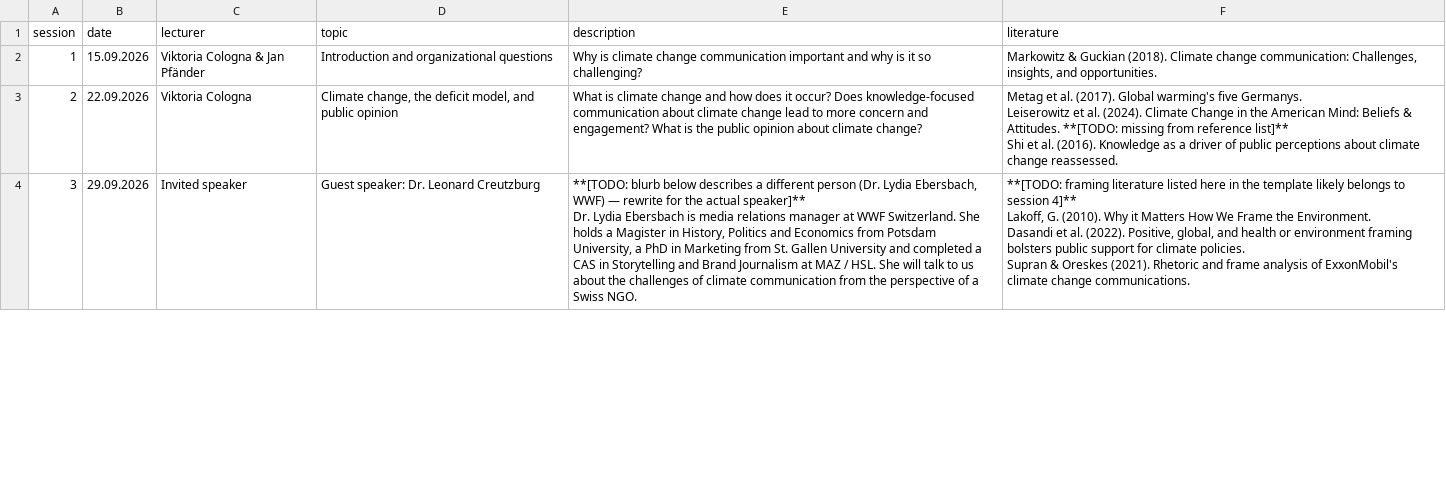
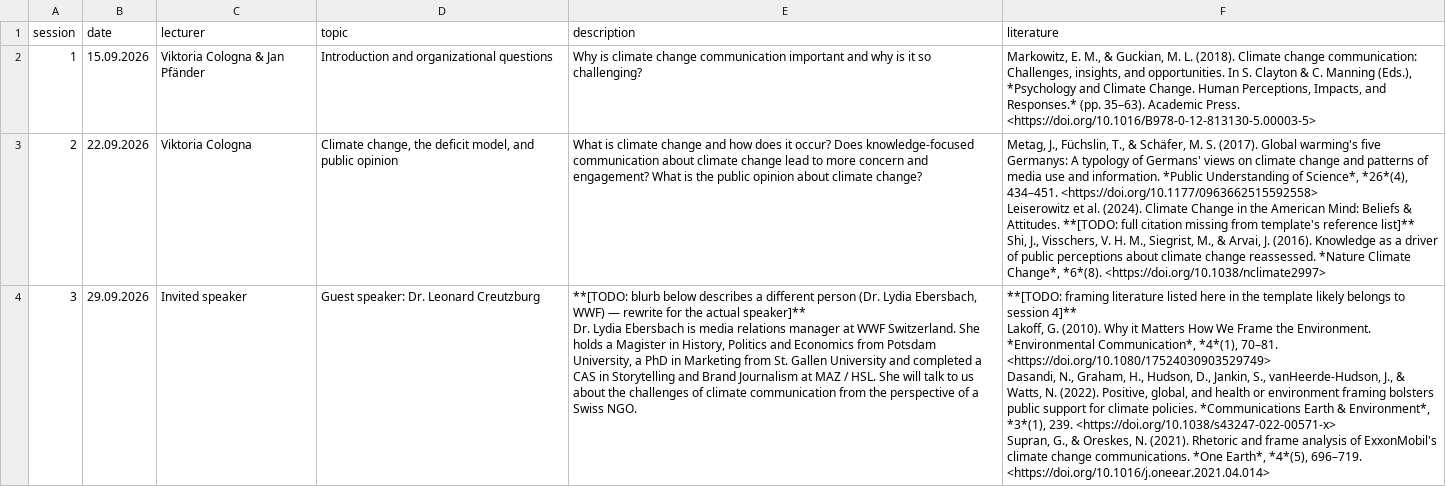
Before and after one commit to janpfander/course_climate_communication, a CSV file: data/schedule.csv, drawn as a sheet; only a part is shown; the diff covers the shown part only.

```diff
--- a/data/schedule.csv
+++ b/data/schedule.csv
@@ -1,16 +1,16 @@
 session,date,lecturer,topic,description,literature
-1,15.09.2026,"Viktoria Cologna & Jan Pfänder","Introduction and organizational questions","Why is climate change communication important and why is it so challenging?","Markowitz & Guckian (2018). Climate change communication: Challenges, insights, and opportunities."
-2,22.09.2026,"Viktoria Cologna","Climate change, the deficit model, and public opinion","What is climate change and how does it occur? Does knowledge-focused communication about climate change lead to more concern and engagement? What is the public opinion about climate change?","Metag et al. (2017). Global warming's five Germanys.
-
-Leiserowitz et al. (2024). Climate Change in the American Mind: Beliefs & Attitudes. **[TODO: missing from reference list]**
-
-Shi et al. (2016). Knowledge as a driver of public perceptions about climate change reassessed."
-3,29.09.2026,"Invited speaker","Guest speaker: Dr. Leonard Creutzburg","**[TODO: blurb below describes a different person (Dr. Lydia Ebersbach, WWF) — rewrite for the actual speaker]**
-
-Dr. Lydia Ebersbach is media relations manager at WWF Switzerland. She holds a Magister in History, Politics and Economics from Potsdam University, a PhD in Marketing from St. Gallen University and completed a CAS in Storytelling and Brand Journalism at MAZ / HSL. She will talk to us about the challenges of climate communication from the perspective of a Swiss NGO.","**[TODO: framing literature listed here in the template likely belongs to session 4]**
-
-Lakoff, G. (2010). Why it Matters How We Frame the Environment.
-
-Dasandi et al. (2022). Positive, global, and health or environment framing bolsters public support for climate policies.
-
-Supran & Oreskes (2021). Rhetoric and frame analysis of ExxonMobil's climate change communications."
+1,15.09.2026,"Viktoria Cologna & Jan Pfänder","Introduction and organizational questions","Why is climate change communication important and why is it so challenging?","Markowitz, E. M., & Guckian, M. L. (2018). Climate change communication: Challenges, insights, and opportunities. In S. Clayton & C. Manning (Eds.), *Psychology and Climate Change. Human Perceptions, Impacts, and Responses.* (pp. 35–63). Academic Press. <https://doi.org/10.1016/B978-0-12-813130-5.00003-5>"
+2,22.09.2026,"Viktoria Cologna","Climate change, the deficit model, and public opinion","What is climate change and how does it occur? Does knowledge-focused communication about climate change lead to more concern and engagement? What is the public opinion about climate change?","Metag, J., Füchslin, T., & Schäfer, M. S. (2017). Global warming's five Germanys: A typology of Germans' views on climate change and patterns of media use and information. *Public Understanding of Science*, *26*(4), 434–451. <https://doi.org/10.1177/0963662515592558>
+
+Leiserowitz et al. (2024). Climate Change in the American Mind: Beliefs & Attitudes. **[TODO: full citation missing from template's reference list]**
+
+Shi, J., Visschers, V. H. M., Siegrist, M., & Arvai, J. (2016). Knowledge as a driver of public perceptions about climate change reassessed. *Nature Climate Change*, *6*(8). <https://doi.org/10.1038/nclimate2997>"
+3,29.09.2026,"Invited speaker","Guest speaker: Dr. Leonard Creutzburg","**[TODO: blurb below describes a different person (Dr. Lydia Ebersbach, WWF) — rewrite for the actual speaker]**
+
+Dr. Lydia Ebersbach is media relations manager at WWF Switzerland. She holds a Magister in History, Politics and Economics from Potsdam University, a PhD in Marketing from St. Gallen University and completed a CAS in Storytelling and Brand Journalism at MAZ / HSL. She will talk to us about the challenges of climate communication from the perspective of a Swiss NGO.","**[TODO: framing literature listed here in the template likely belongs to session 4]**
+
+Lakoff, G. (2010). Why it Matters How We Frame the Environment. *Environmental Communication*, *4*(1), 70–81. <https://doi.org/10.1080/17524030903529749>
+
+Dasandi, N., Graham, H., Hudson, D., Jankin, S., vanHeerde-Hudson, J., & Watts, N. (2022). Positive, global, and health or environment framing bolsters public support for climate policies. *Communications Earth & Environment*, *3*(1), 239. <https://doi.org/10.1038/s43247-022-00571-x>
+
+Supran, G., & Oreskes, N. (2021). Rhetoric and frame analysis of ExxonMobil's climate change communications. *One Earth*, *4*(5), 696–719. <https://doi.org/10.1016/j.oneear.2021.04.014>"
```
Also changed, not shown: 6 edited cells elsewhere in this file, 12 other files.
